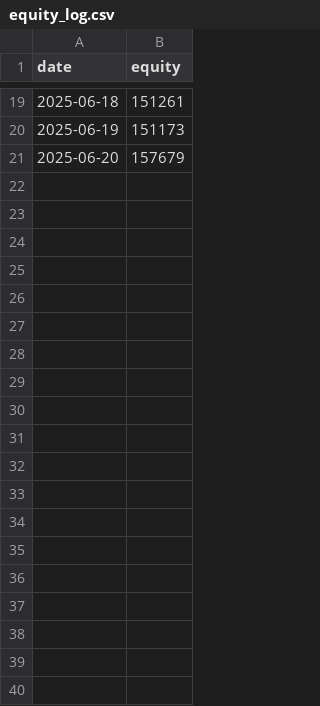
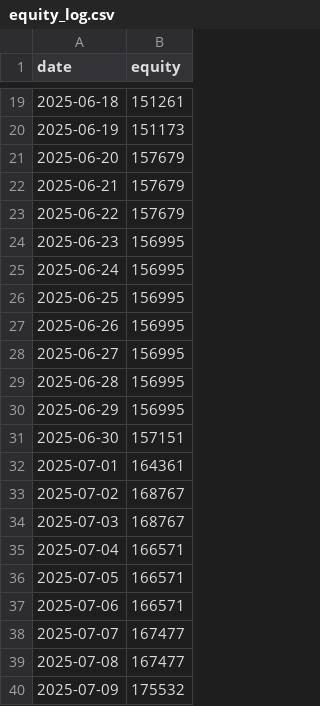
Before and after one commit to ttpss930141011/auto-futures-trading-machine, a CSV file: equity_log.csv, drawn as a sheet; only a part is shown, gaps mark what is left out.

Commit message:
Update equity log with additional entries for June and July 2025
- Added new equity values from June 21 to July 09, 2025
- Ensured continuity of data for accurate financial tracking

```diff
--- a/equity_log.csv
+++ b/equity_log.csv
@@ -21 +21,20 @@ date,equity
 2025-06-20,157679
+2025-06-21,157679
+2025-06-22,157679
+2025-06-23,156995
+2025-06-24,156995
+2025-06-25,156995
+2025-06-26,156995
+2025-06-27,156995
+2025-06-28,156995
+2025-06-29,156995
+2025-06-30,157151
+2025-07-01,164361
+2025-07-02,168767
+2025-07-03,168767
+2025-07-04,166571
+2025-07-05,166571
+2025-07-06,166571
+2025-07-07,167477
+2025-07-08,167477
+2025-07-09,175532
```
